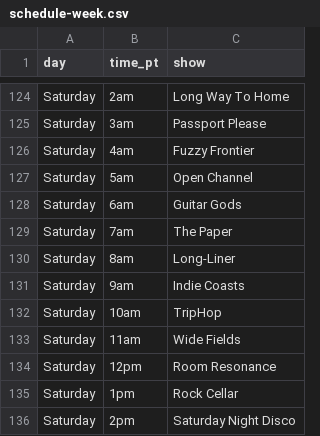
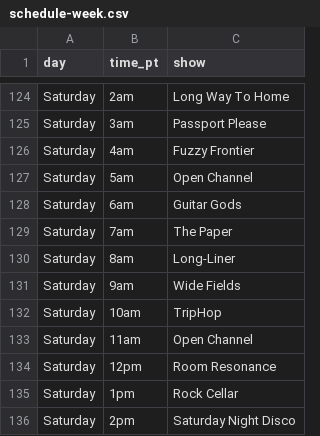
Before and after one commit to rs7hwfctnb-spec/dj-claude-schedule, a CSV file: schedule-week.csv, drawn as a sheet; only a part is shown, gaps mark what is left out.

```diff
--- a/schedule-week.csv
+++ b/schedule-week.csv
@@ -130,5 +130,5 @@ Saturday,7am,The Paper
 Saturday,8am,Long-Liner
-Saturday,9am,Indie Coasts
+Saturday,9am,Wide Fields
 Saturday,10am,TripHop
-Saturday,11am,Wide Fields
+Saturday,11am,Open Channel
 Saturday,12pm,Room Resonance
```
